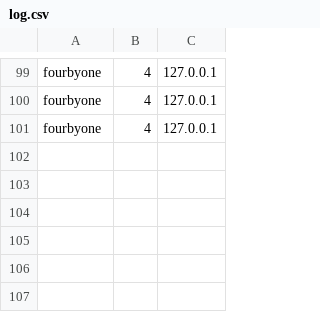
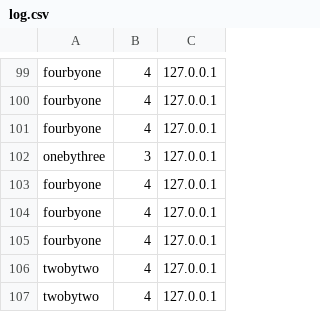
Before and after one commit to Ohio-University-CS/Photobooth-website, a CSV file: data/log.csv, drawn as a sheet; only a part is shown, gaps mark what is left out.

```diff
--- a/data/log.csv
+++ b/data/log.csv
@@ -101 +101,7 @@ fourbyone,4,127.0.0.1
 fourbyone,4,127.0.0.1
+onebythree,3,127.0.0.1
+fourbyone,4,127.0.0.1
+fourbyone,4,127.0.0.1
+fourbyone,4,127.0.0.1
+twobytwo,4,127.0.0.1
+twobytwo,4,127.0.0.1
```
Also changed, not shown: 1 other file.
